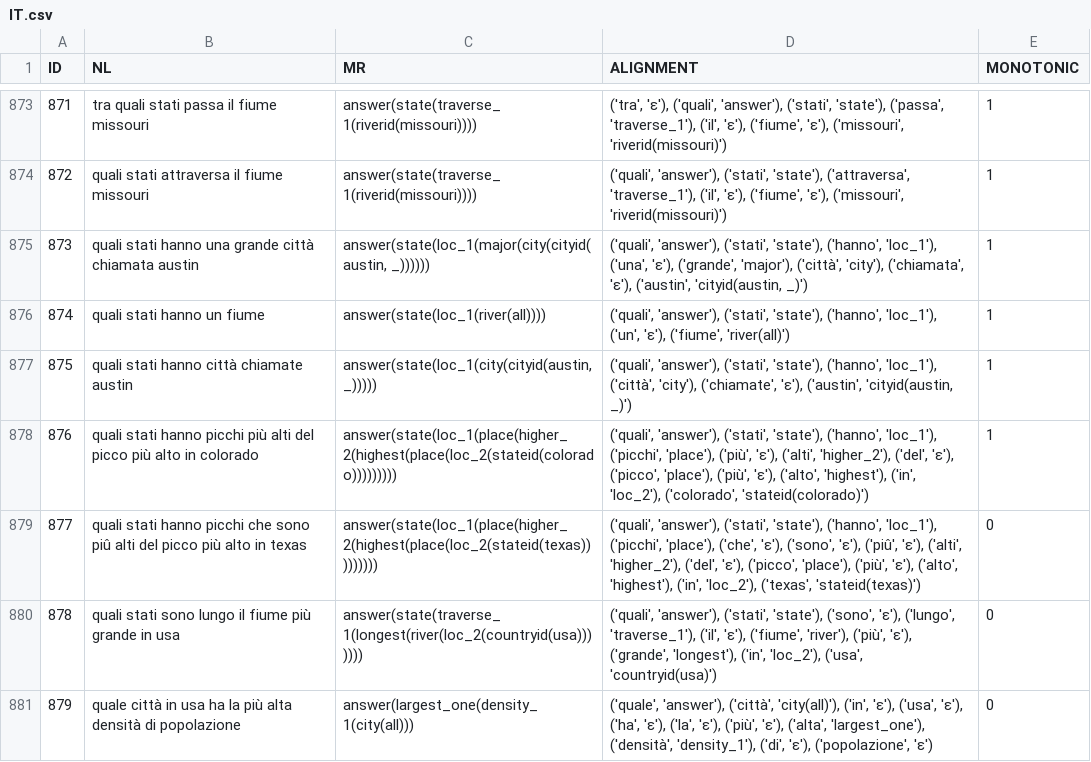
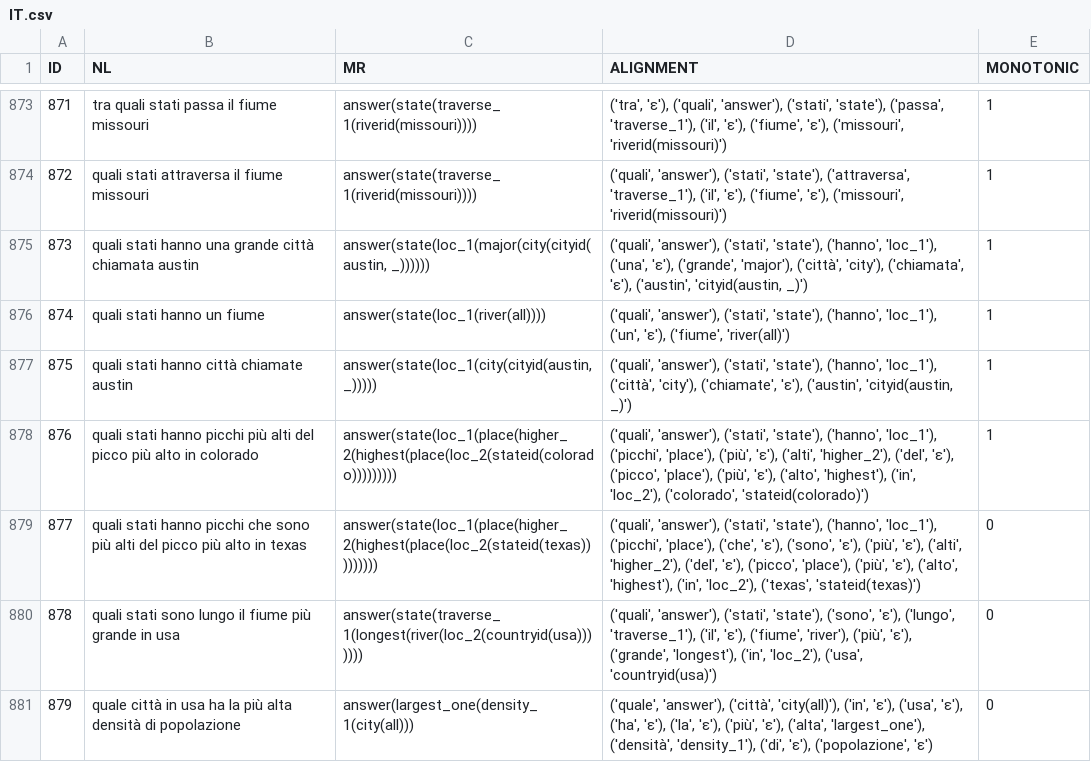
Before and after one commit to interact-erc/GEO-Aligned, a CSV file: data/IT.csv, drawn as a sheet; only a part is shown, gaps mark what is left out.

```diff
--- a/data/IT.csv
+++ b/data/IT.csv
@@ -878,3 +878,3 @@ ID,NL,MR,ALIGNMENT,MONOTONIC
 876,quali stati hanno picchi più alti del picco più alto in colorado,answer(state(loc_1(place(higher_2(highest(place(loc_2(stateid(colorado))))))))),"('quali', 'answer'), ('stati', 'state'), ('hanno', 'loc_1'), ('picchi', 'place'), ('più', 'ε'), ('alti', 'higher_2'), ('del', 'ε'), ('picco', 'place'), ('più', 'ε'), ('alto', 'highest'), ('in', 'loc_2'), ('colorado', 'stateid(colorado)')",1
-877,quali stati hanno picchi che sono piû alti del picco più alto in texas,answer(state(loc_1(place(higher_2(highest(place(loc_2(stateid(texas))))))))),"('quali', 'answer'), ('stati', 'state'), ('hanno', 'loc_1'), ('picchi', 'place'), ('che', 'ε'), ('sono', 'ε'), ('piû', 'ε'), ('alti', 'higher_2'), ('del', 'ε'), ('picco', 'place'), ('più', 'ε'), ('alto', 'highest'), ('in', 'loc_2'), ('texas', 'stateid(texas)')",0
+877,quali stati hanno picchi che sono più alti del picco più alto in texas,answer(state(loc_1(place(higher_2(highest(place(loc_2(stateid(texas))))))))),"('quali', 'answer'), ('stati', 'state'), ('hanno', 'loc_1'), ('picchi', 'place'), ('che', 'ε'), ('sono', 'ε'), ('più', 'ε'), ('alti', 'higher_2'), ('del', 'ε'), ('picco', 'place'), ('più', 'ε'), ('alto', 'highest'), ('in', 'loc_2'), ('texas', 'stateid(texas)')",0
 878,quali stati sono lungo il fiume più grande in usa,answer(state(traverse_1(longest(river(loc_2(countryid(usa))))))),"('quali', 'answer'), ('stati', 'state'), ('sono', 'ε'), ('lungo', 'traverse_1'), ('il', 'ε'), ('fiume', 'river'), ('più', 'ε'), ('grande', 'longest'), ('in', 'loc_2'), ('usa', 'countryid(usa)')",0
```
Also changed, not shown: 1 other file.
